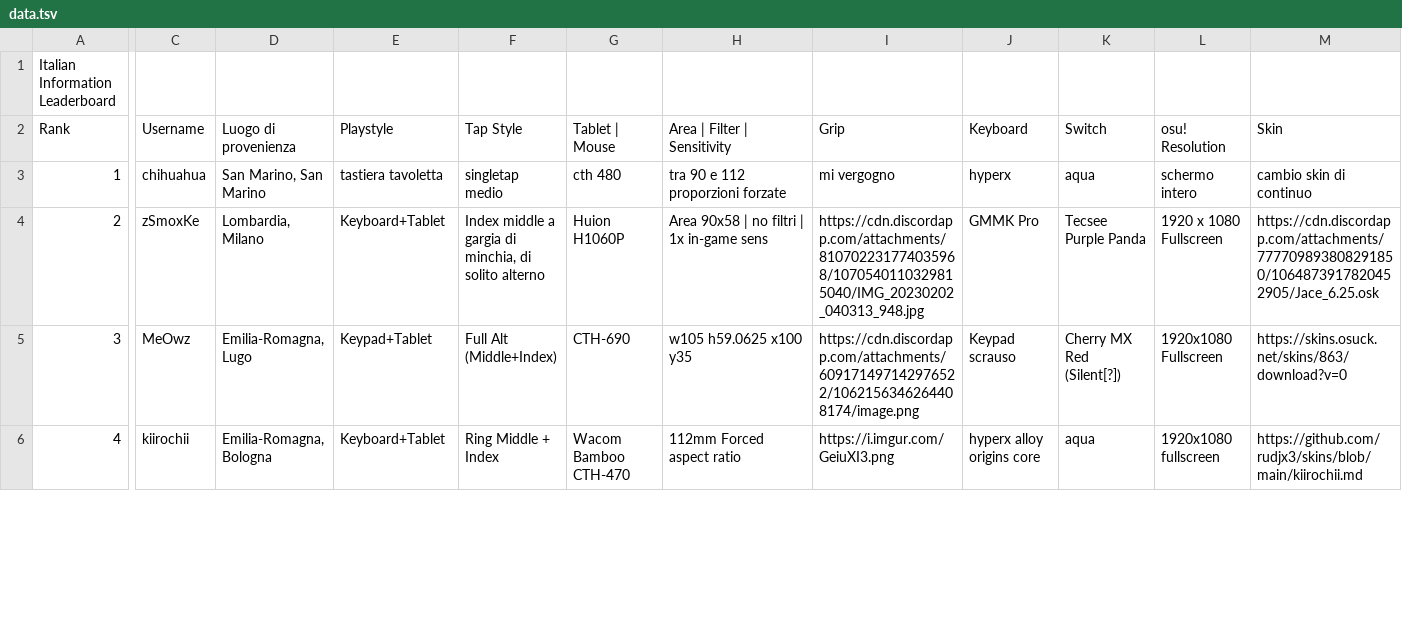
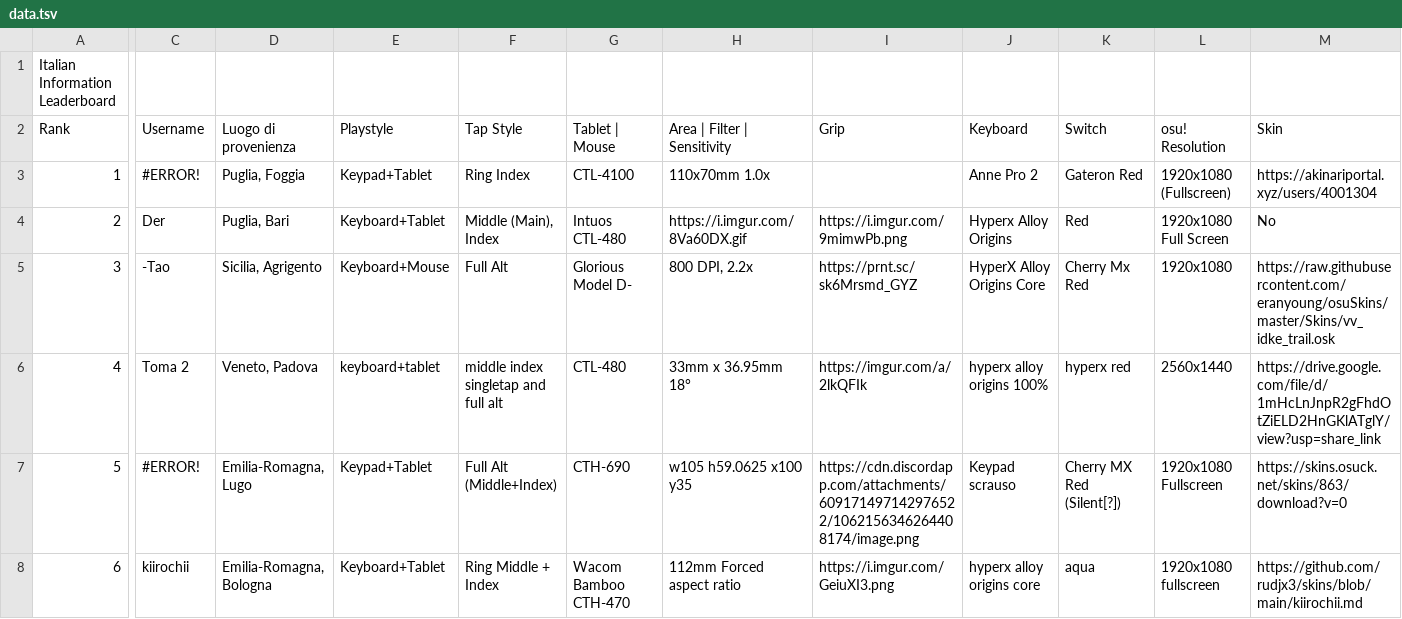
Before and after one commit to Sclafus/italian-top-players-gear, a TSV file: data.tsv, drawn as a sheet; only a part is shown, gaps mark what is left out; addresses are those after the commit; rows hold the shown columns only; the diff covers the shown part only; the diff names each change by its address in the sheet, - before the commit and + after, or states it on an @@ line.

```diff
--- a/data.tsv
+++ b/data.tsv
-C3 (Username): chihuahua
+C3 (Username): #ERROR!
-D3 (Luogo di provenienza): San Marino, San Marino
+D3 (Luogo di provenienza): Puglia, Foggia
-E3 (Playstyle): tastiera tavoletta
+E3 (Playstyle): Keypad+Tablet
-F3 (Tap Style): singletap medio
+F3 (Tap Style): Ring Index
-G3 (Tablet | Mouse): cth 480
+G3 (Tablet | Mouse): CTL-4100
-H3 (Area | Filter | Sensitivity): tra 90 e 112 proporzioni forzate
+H3 (Area | Filter | Sensitivity): 110x70mm 1.0x
-I3 (Grip): mi vergogno
+I3 (Grip): (empty)
-J3 (Keyboard): hyperx
+J3 (Keyboard): Anne Pro 2
-K3 (Switch): aqua
+K3 (Switch): Gateron Red
-L3 (osu! Resolution): schermo intero
+L3 (osu! Resolution): 1920x1080 (Fullscreen)
-M3 (Skin): cambio skin di continuo
+M3 (Skin): https://akinariportal.xyz/users/4001304
-C4 (Username): zSmoxKe
+C4 (Username): Der
-D4 (Luogo di provenienza): Lombardia, Milano
+D4 (Luogo di provenienza): Puglia, Bari
-F4 (Tap Style): Index middle a gargia di minchia, di solito alterno
+F4 (Tap Style): Middle (Main), Index
-G4 (Tablet | Mouse): Huion H1060P
+G4 (Tablet | Mouse): Intuos CTL-480
-H4 (Area | Filter | Sensitivity): Area 90x58 | no filtri | 1x in-game sens
+H4 (Area | Filter | Sensitivity): https://i.imgur.com/8Va60DX.gif
-I4 (Grip): https://cdn.discordapp.com/attachments/810702231774035968/1070540110329815040/IMG_20230202_040313_948.jpg
+I4 (Grip): https://i.imgur.com/9mimwPb.png
-J4 (Keyboard): GMMK Pro
+J4 (Keyboard): Hyperx Alloy Origins
-K4 (Switch): Tecsee Purple Panda
+K4 (Switch): Red
-L4 (osu! Resolution): 1920 x 1080 Fullscreen
+L4 (osu! Resolution): 1920x1080 Full Screen
-M4 (Skin): https://cdn.discordapp.com/attachments/777709893808291850/1064873917820452905/Jace_6.25.osk
+M4 (Skin): No
+row 5: 3 | -Tao | Sicilia, Agrigento | Keyboard+Mouse | Full Alt | Glorious Model D- | 800 DPI, 2.2x | https://prnt.sc/sk6Mrsmd_GYZ | HyperX Alloy Origins Core | Cherry Mx Red | 1920x1080 | https://raw.githubusercontent.com/eranyoung/osuSkins/master/Skins/vv_idke_trail.osk
+row 6: 4 | Toma 2 | Veneto, Padova | keyboard+tablet | middle index singletap and full alt | CTL-480 | 33mm x 36.95mm 18° | https://imgur.com/a/2lkQFIk | hyperx alloy origins 100% | hyperx red | 2560x1440 | https://drive.google.com/file/d/1mHcLnJnpR2gFhdOtZiELD2HnGKlATglY/view?usp=share_link
-A7 (Rank): 3
+A7 (Rank): 5
-C7 (Username): MeOwz
+C7 (Username): #ERROR!
-A8 (Rank): 4
+A8 (Rank): 6
```
Also changed, not shown: 2 added rows, 4 removed rows and 24 edited cells elsewhere in this file, 1 other file.
